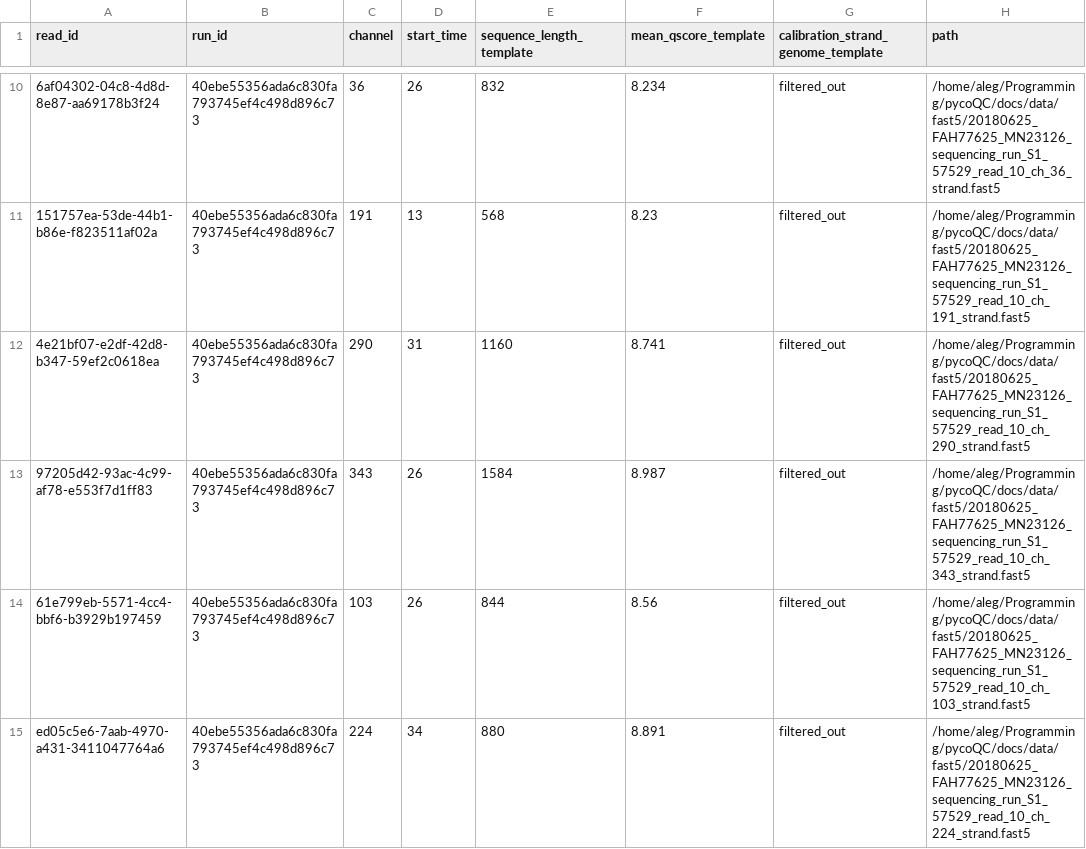
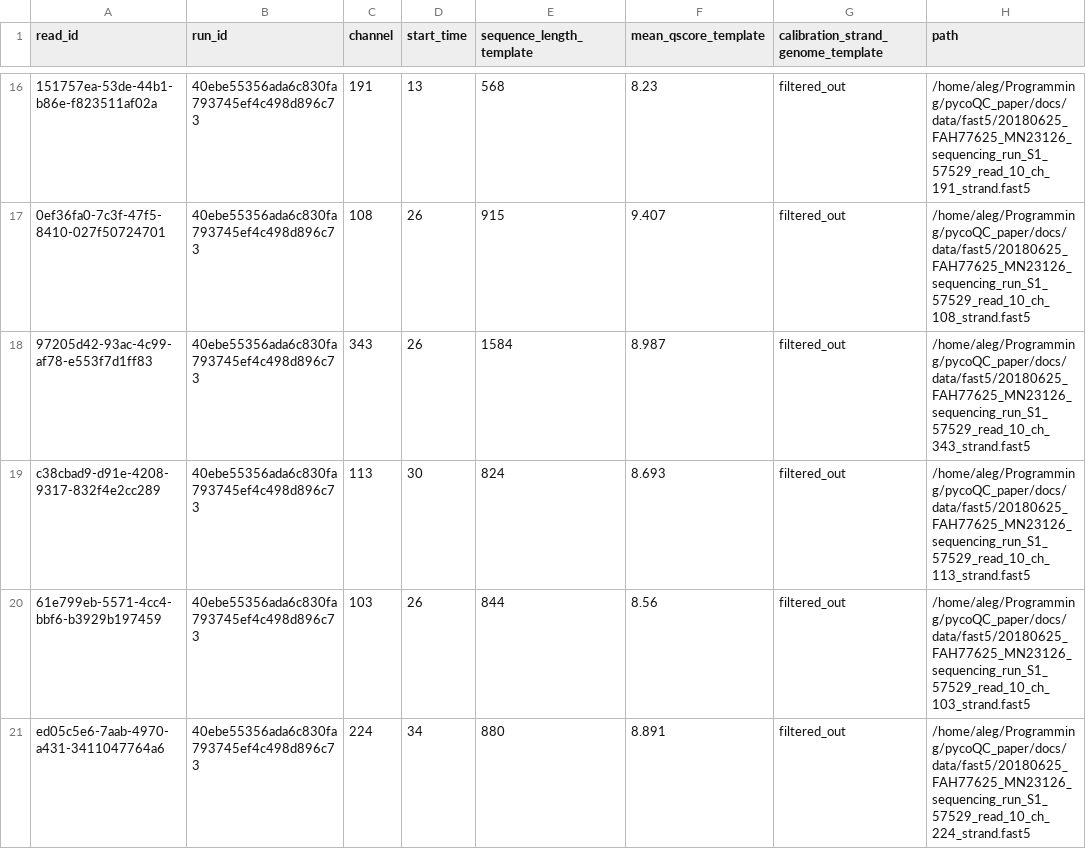
Before and after one commit to a-slide/pycoQC, a TSV file: docs/data/fast5/summary_sequencing.tsv, drawn as a sheet; only a part is shown, gaps mark what is left out; removed rows and columns are numbered as before the commit, all else as after; the diff covers the shown part only; the diff names each change by its address in the sheet, - before the commit and + after, or states it on an @@ line.

Commit message:
Update docs, test data and readme

```diff
--- a/docs/data/fast5/summary_sequencing.tsv
+++ b/docs/data/fast5/summary_sequencing.tsv
-row 10: 6af04302-04c8-4d8d-8e87-aa69178b3f24 | 40ebe55356ada6c830fa793745ef4c498d896c73 | 36 | 26 | 832 | 8.234 | filtered_out | /home/aleg/Programming/pycoQC/docs/data/fast5/20180625_FAH77625_MN23126_sequencing_run_S1_57529_read_10_ch_36_strand.fast5
-H16 (path): /home/aleg/Programming/pycoQC/docs/data/fast5/20180625_FAH77625_MN23126_sequencing_run_S1_57529_read_10_ch_191_strand.fast5
+H16 (path): /home/aleg/Programming/pycoQC_paper/docs/data/fast5/20180625_FAH77625_MN23126_sequencing_run_S1_57529_read_10_ch_191_strand.fast5
-row 12: 4e21bf07-e2df-42d8-b347-59ef2c0618ea | 40ebe55356ada6c830fa793745ef4c498d896c73 | 290 | 31 | 1160 | 8.741 | filtered_out | /home/aleg/Programming/pycoQC/docs/data/fast5/20180625_FAH77625_MN23126_sequencing_run_S1_57529_read_10_ch_290_strand.fast5
+row 17: 0ef36fa0-7c3f-47f5-8410-027f50724701 | 40ebe55356ada6c830fa793745ef4c498d896c73 | 108 | 26 | 915 | 9.407 | filtered_out | /home/aleg/Programming/pycoQC_paper/docs/data/fast5/20180625_FAH77625_MN23126_sequencing_run_S1_57529_read_10_ch_108_strand.fast5
-H18 (path): /home/aleg/Programming/pycoQC/docs/data/fast5/20180625_FAH77625_MN23126_sequencing_run_S1_57529_read_10_ch_343_strand.fast5
+H18 (path): /home/aleg/Programming/pycoQC_paper/docs/data/fast5/20180625_FAH77625_MN23126_sequencing_run_S1_57529_read_10_ch_343_strand.fast5
+row 19: c38cbad9-d91e-4208-9317-832f4e2cc289 | 40ebe55356ada6c830fa793745ef4c498d896c73 | 113 | 30 | 824 | 8.693 | filtered_out | /home/aleg/Programming/pycoQC_paper/docs/data/fast5/20180625_FAH77625_MN23126_sequencing_run_S1_57529_read_10_ch_113_strand.fast5
-H20 (path): /home/aleg/Programming/pycoQC/docs/data/fast5/20180625_FAH77625_MN23126_sequencing_run_S1_57529_read_10_ch_103_strand.fast5
+H20 (path): /home/aleg/Programming/pycoQC_paper/docs/data/fast5/20180625_FAH77625_MN23126_sequencing_run_S1_57529_read_10_ch_103_strand.fast5
-H21 (path): /home/aleg/Programming/pycoQC/docs/data/fast5/20180625_FAH77625_MN23126_sequencing_run_S1_57529_read_10_ch_224_strand.fast5
+H21 (path): /home/aleg/Programming/pycoQC_paper/docs/data/fast5/20180625_FAH77625_MN23126_sequencing_run_S1_57529_read_10_ch_224_strand.fast5
```
Also changed, not shown: 8 added rows, 8 removed rows and 8 edited cells elsewhere in this file, 37 other files.
